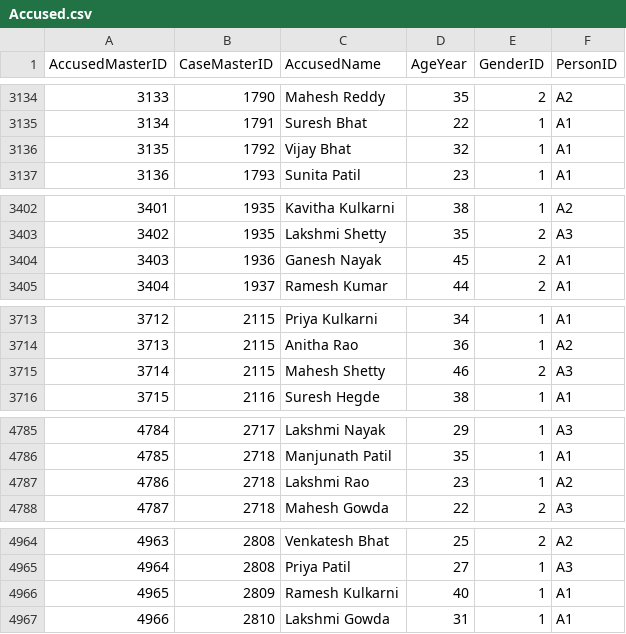
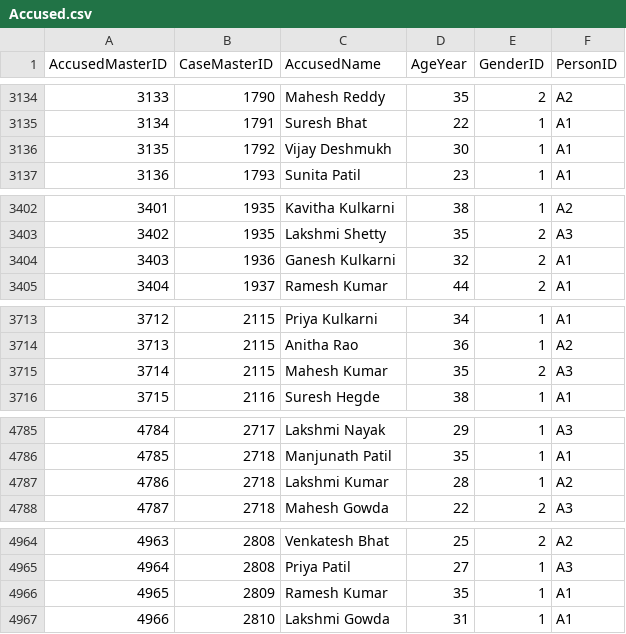
Before and after one commit to allurichaithra/CaseNexus, a CSV file: datathon-2026/Datathon/generator/output/Accused.csv, drawn as a sheet; only a part is shown, gaps mark what is left out; the diff covers the shown part only.

```diff
--- a/datathon-2026/Datathon/generator/output/Accused.csv
+++ b/datathon-2026/Datathon/generator/output/Accused.csv
@@ -3135,3 +3135,3 @@ AccusedMasterID,CaseMasterID,AccusedName,AgeYear,GenderID,PersonID
 3134,1791,Suresh Bhat,22,1,A1
-3135,1792,Vijay Bhat,32,1,A1
+3135,1792,Vijay Deshmukh,30,1,A1
 3136,1793,Sunita Patil,23,1,A1
@@ -3403,3 +3403,3 @@ AccusedMasterID,CaseMasterID,AccusedName,AgeYear,GenderID,PersonID
 3402,1935,Lakshmi Shetty,35,2,A3
-3403,1936,Ganesh Nayak,45,2,A1
+3403,1936,Ganesh Kulkarni,32,2,A1
 3404,1937,Ramesh Kumar,44,2,A1
@@ -3714,3 +3714,3 @@ AccusedMasterID,CaseMasterID,AccusedName,AgeYear,GenderID,PersonID
 3713,2115,Anitha Rao,36,1,A2
-3714,2115,Mahesh Shetty,46,2,A3
+3714,2115,Mahesh Kumar,35,2,A3
 3715,2116,Suresh Hegde,38,1,A1
@@ -4786,3 +4786,3 @@ AccusedMasterID,CaseMasterID,AccusedName,AgeYear,GenderID,PersonID
 4785,2718,Manjunath Patil,35,1,A1
-4786,2718,Lakshmi Rao,23,1,A2
+4786,2718,Lakshmi Kumar,28,1,A2
 4787,2718,Mahesh Gowda,22,2,A3
@@ -4965,3 +4965,3 @@ AccusedMasterID,CaseMasterID,AccusedName,AgeYear,GenderID,PersonID
 4964,2808,Priya Patil,27,1,A3
-4965,2809,Ramesh Kulkarni,40,1,A1
+4965,2809,Ramesh Kumar,35,1,A1
 4966,2810,Lakshmi Gowda,31,1,A1
```
Also changed, not shown: 16 edited cells elsewhere in this file, datathon-2026/Datathon/generator/output/CaseMaster.csv, 27 other files.
